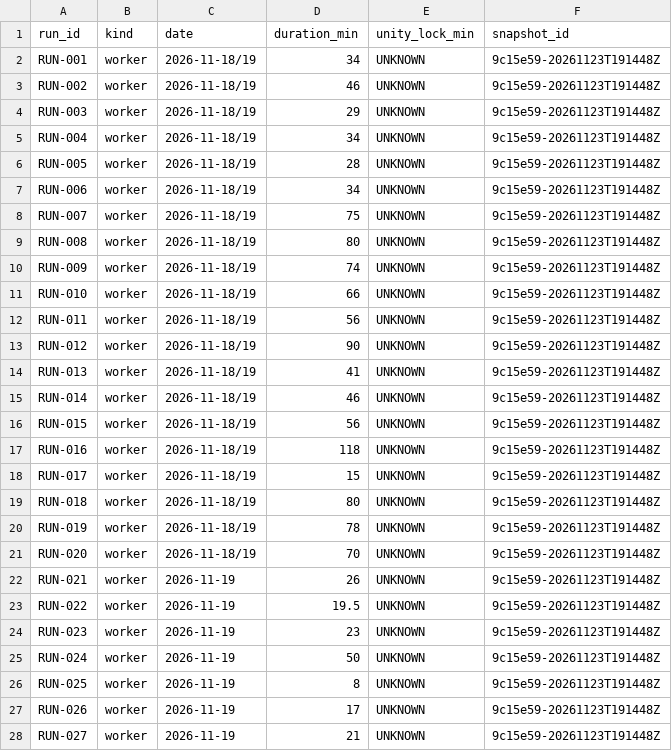
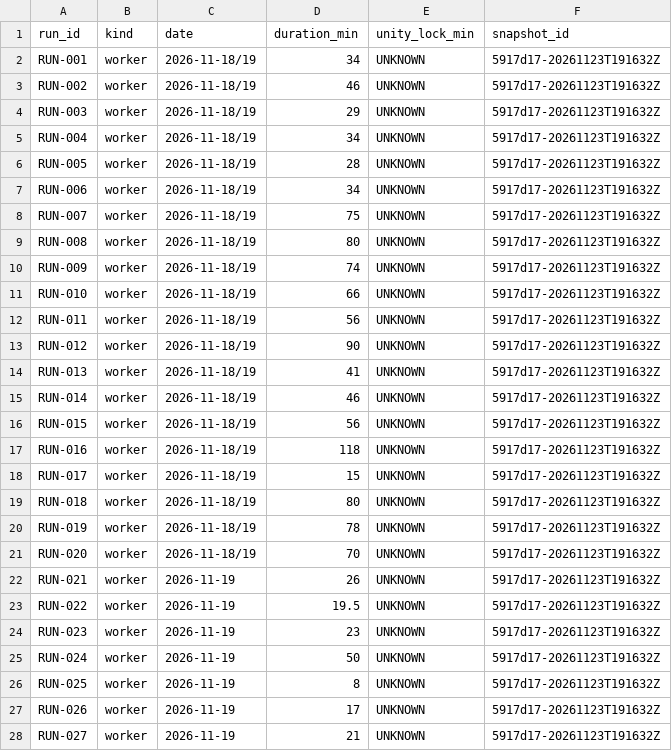
Before and after one commit to ksatriadipo/idle-space-courier-dashboard, a CSV file: data/runs.csv, drawn as a sheet; only a part is shown; the diff covers the shown part only.

```diff
--- a/data/runs.csv
+++ b/data/runs.csv
@@ -1,28 +1,28 @@
 run_id,kind,date,duration_min,unity_lock_min,snapshot_id
-RUN-001,worker,2026-11-18/19,34,UNKNOWN,9c15e59-20261123T191448Z
-RUN-002,worker,2026-11-18/19,46,UNKNOWN,9c15e59-20261123T191448Z
-RUN-003,worker,2026-11-18/19,29,UNKNOWN,9c15e59-20261123T191448Z
-RUN-004,worker,2026-11-18/19,34,UNKNOWN,9c15e59-20261123T191448Z
-RUN-005,worker,2026-11-18/19,28,UNKNOWN,9c15e59-20261123T191448Z
-RUN-006,worker,2026-11-18/19,34,UNKNOWN,9c15e59-20261123T191448Z
-RUN-007,worker,2026-11-18/19,75,UNKNOWN,9c15e59-20261123T191448Z
-RUN-008,worker,2026-11-18/19,80,UNKNOWN,9c15e59-20261123T191448Z
-RUN-009,worker,2026-11-18/19,74,UNKNOWN,9c15e59-20261123T191448Z
-RUN-010,worker,2026-11-18/19,66,UNKNOWN,9c15e59-20261123T191448Z
-RUN-011,worker,2026-11-18/19,56,UNKNOWN,9c15e59-20261123T191448Z
-RUN-012,worker,2026-11-18/19,90,UNKNOWN,9c15e59-20261123T191448Z
-RUN-013,worker,2026-11-18/19,41,UNKNOWN,9c15e59-20261123T191448Z
-RUN-014,worker,2026-11-18/19,46,UNKNOWN,9c15e59-20261123T191448Z
-RUN-015,worker,2026-11-18/19,56,UNKNOWN,9c15e59-20261123T191448Z
-RUN-016,worker,2026-11-18/19,118,UNKNOWN,9c15e59-20261123T191448Z
-RUN-017,worker,2026-11-18/19,15,UNKNOWN,9c15e59-20261123T191448Z
-RUN-018,worker,2026-11-18/19,80,UNKNOWN,9c15e59-20261123T191448Z
-RUN-019,worker,2026-11-18/19,78,UNKNOWN,9c15e59-20261123T191448Z
-RUN-020,worker,2026-11-18/19,70,UNKNOWN,9c15e59-20261123T191448Z
-RUN-021,worker,2026-11-19,26,UNKNOWN,9c15e59-20261123T191448Z
-RUN-022,worker,2026-11-19,19.5,UNKNOWN,9c15e59-20261123T191448Z
-RUN-023,worker,2026-11-19,23,UNKNOWN,9c15e59-20261123T191448Z
-RUN-024,worker,2026-11-19,50,UNKNOWN,9c15e59-20261123T191448Z
-RUN-025,worker,2026-11-19,8,UNKNOWN,9c15e59-20261123T191448Z
-RUN-026,worker,2026-11-19,17,UNKNOWN,9c15e59-20261123T191448Z
-RUN-027,worker,2026-11-19,21,UNKNOWN,9c15e59-20261123T191448Z
+RUN-001,worker,2026-11-18/19,34,UNKNOWN,5917d17-20261123T191632Z
+RUN-002,worker,2026-11-18/19,46,UNKNOWN,5917d17-20261123T191632Z
+RUN-003,worker,2026-11-18/19,29,UNKNOWN,5917d17-20261123T191632Z
+RUN-004,worker,2026-11-18/19,34,UNKNOWN,5917d17-20261123T191632Z
+RUN-005,worker,2026-11-18/19,28,UNKNOWN,5917d17-20261123T191632Z
+RUN-006,worker,2026-11-18/19,34,UNKNOWN,5917d17-20261123T191632Z
+RUN-007,worker,2026-11-18/19,75,UNKNOWN,5917d17-20261123T191632Z
+RUN-008,worker,2026-11-18/19,80,UNKNOWN,5917d17-20261123T191632Z
+RUN-009,worker,2026-11-18/19,74,UNKNOWN,5917d17-20261123T191632Z
+RUN-010,worker,2026-11-18/19,66,UNKNOWN,5917d17-20261123T191632Z
+RUN-011,worker,2026-11-18/19,56,UNKNOWN,5917d17-20261123T191632Z
+RUN-012,worker,2026-11-18/19,90,UNKNOWN,5917d17-20261123T191632Z
+RUN-013,worker,2026-11-18/19,41,UNKNOWN,5917d17-20261123T191632Z
+RUN-014,worker,2026-11-18/19,46,UNKNOWN,5917d17-20261123T191632Z
+RUN-015,worker,2026-11-18/19,56,UNKNOWN,5917d17-20261123T191632Z
+RUN-016,worker,2026-11-18/19,118,UNKNOWN,5917d17-20261123T191632Z
+RUN-017,worker,2026-11-18/19,15,UNKNOWN,5917d17-20261123T191632Z
+RUN-018,worker,2026-11-18/19,80,UNKNOWN,5917d17-20261123T191632Z
+RUN-019,worker,2026-11-18/19,78,UNKNOWN,5917d17-20261123T191632Z
+RUN-020,worker,2026-11-18/19,70,UNKNOWN,5917d17-20261123T191632Z
+RUN-021,worker,2026-11-19,26,UNKNOWN,5917d17-20261123T191632Z
+RUN-022,worker,2026-11-19,19.5,UNKNOWN,5917d17-20261123T191632Z
+RUN-023,worker,2026-11-19,23,UNKNOWN,5917d17-20261123T191632Z
+RUN-024,worker,2026-11-19,50,UNKNOWN,5917d17-20261123T191632Z
+RUN-025,worker,2026-11-19,8,UNKNOWN,5917d17-20261123T191632Z
+RUN-026,worker,2026-11-19,17,UNKNOWN,5917d17-20261123T191632Z
+RUN-027,worker,2026-11-19,21,UNKNOWN,5917d17-20261123T191632Z
```
Also changed, not shown: 143 edited cells elsewhere in this file, data/decisions.csv, data/schedule.csv, 5 other files.
